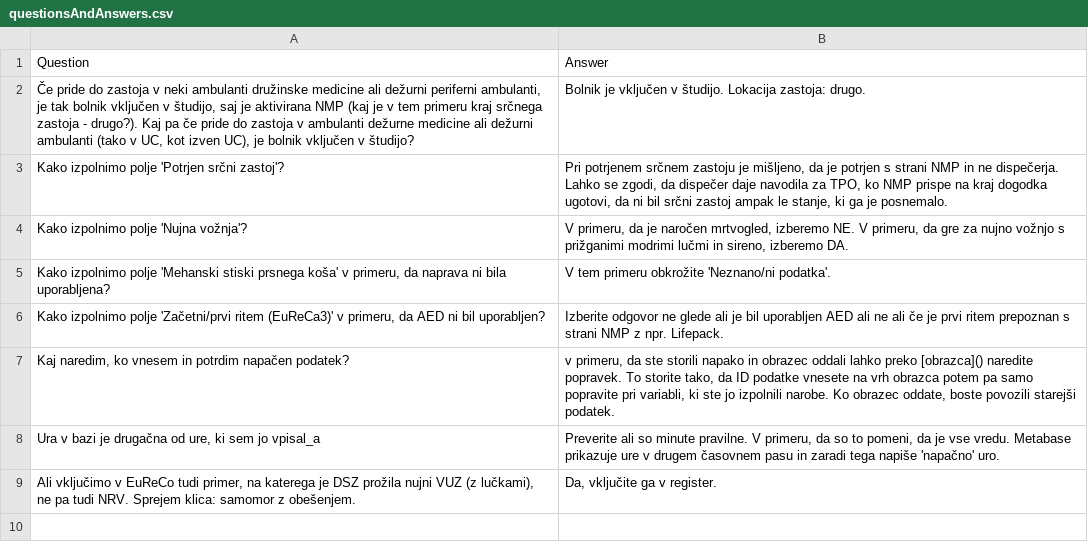
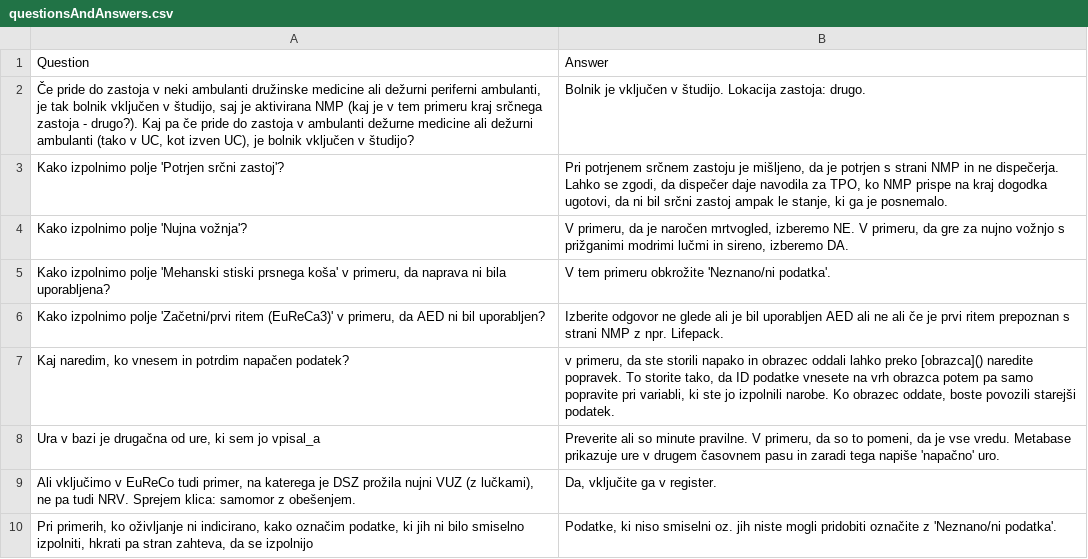
Before and after one commit to SterArcher/OHCA-registry-Slovenia, a CSV file: assets/js/questionsAndAnswers.csv, drawn as a sheet; the diff names each change by its address in the sheet, - before the commit and + after, or states it on an @@ line.

Commit message:
Dodaj kaj narediti, ko podatek ni smiselen.

```diff
--- a/assets/js/questionsAndAnswers.csv
+++ b/assets/js/questionsAndAnswers.csv
+row 10: Pri primerih, ko oživljanje ni indicirano, kako označim podatke, ki jih ni bilo smiselno izpolniti, hkrati pa stran zahteva, da se izpolnijo | Podatke, ki niso smiselni oz. jih niste mogli pridobiti označite z 'Neznano/ni podatka'.
```
